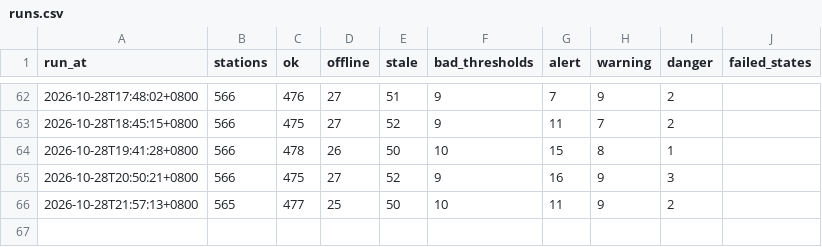
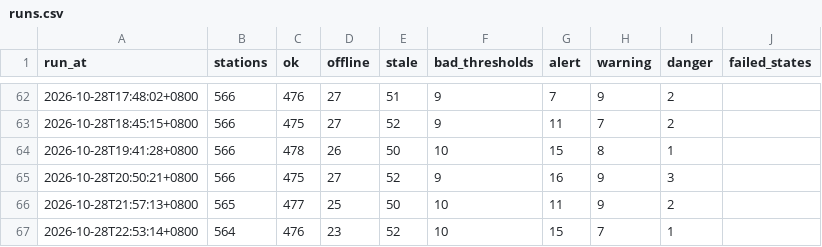
Before and after one commit to Anthonyfiz/malaysia-flood-watch, a CSV file: data/runs.csv, drawn as a sheet; only a part is shown, gaps mark what is left out; the diff names each change by its address in the sheet, - before the commit and + after, or states it on an @@ line.

```diff
--- a/data/runs.csv
+++ b/data/runs.csv
+row 67: 2026-10-28T22:53:14+0800 | 564 | 476 | 23 | 52 | 10 | 15 | 7 | 1
```
Also changed, not shown: 4 other files.
